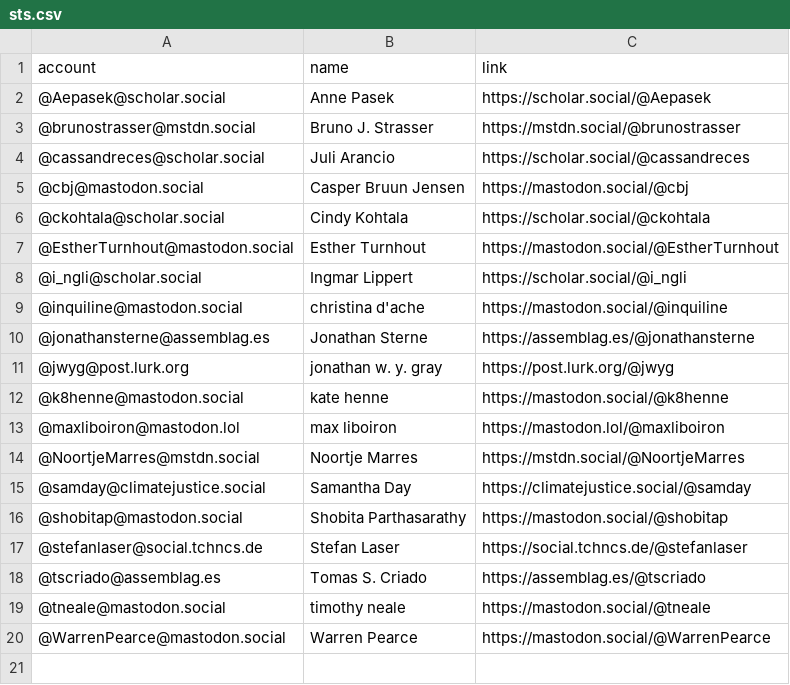
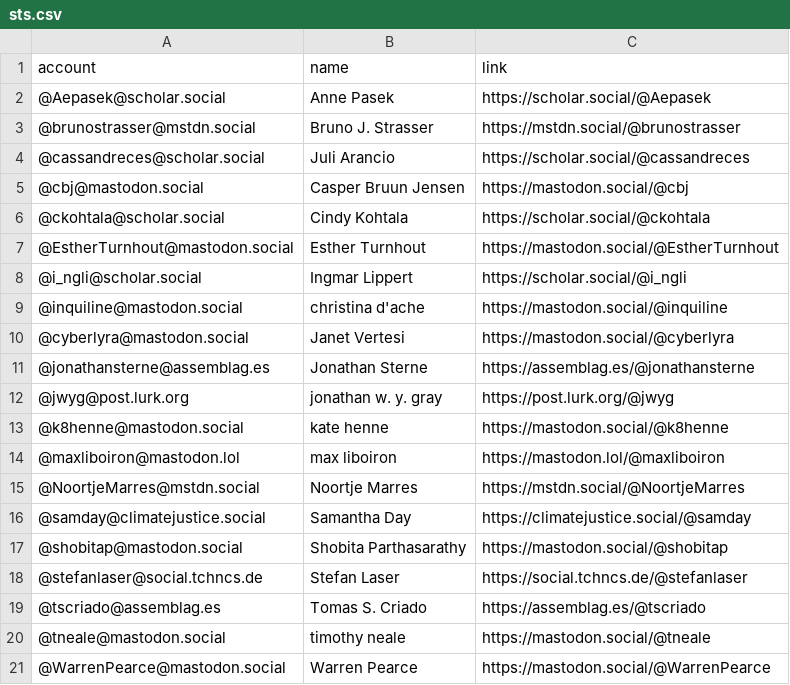
Before and after one commit to philam/mastodon-sts, a CSV file: resources/sts.csv, drawn as a sheet; the diff names each change by its address in the sheet, - before the commit and + after, or states it on an @@ line.

Commit message:
Update sts.csv

```diff
--- a/resources/sts.csv
+++ b/resources/sts.csv
+row 10: @cyberlyra@mastodon.social | Janet Vertesi | https://mastodon.social/@cyberlyra
```
